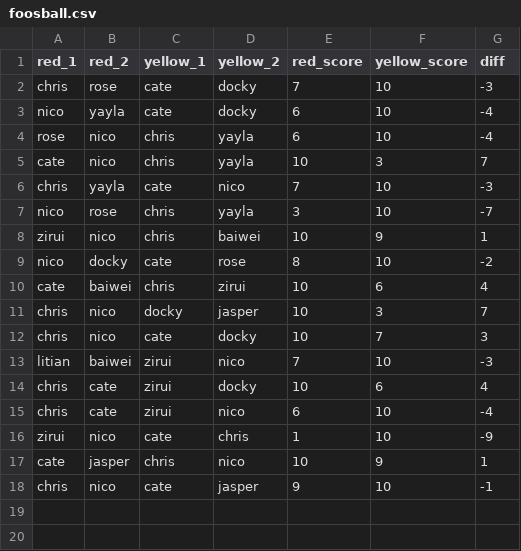
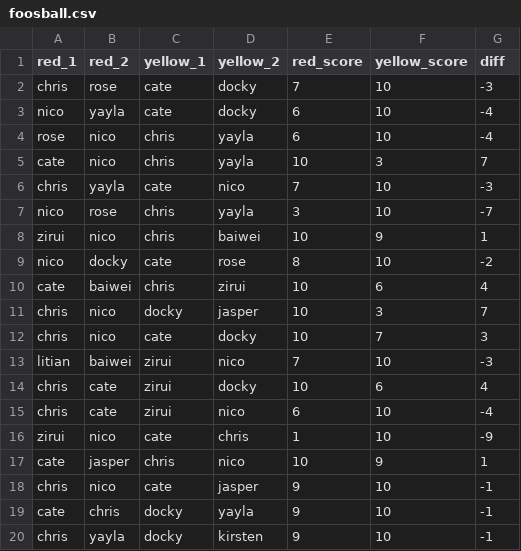
Before and after one commit to cjungerius/foosball, a CSV file: foosball.csv, drawn as a sheet; the diff names each change by its address in the sheet, - before the commit and + after, or states it on an @@ line.

Commit message:
update with lunchtime matches

```diff
--- a/foosball.csv
+++ b/foosball.csv
+row 19: cate | chris | docky | yayla | 9 | 10 | -1
+row 20: chris | yayla | docky | kirsten | 9 | 10 | -1
```
